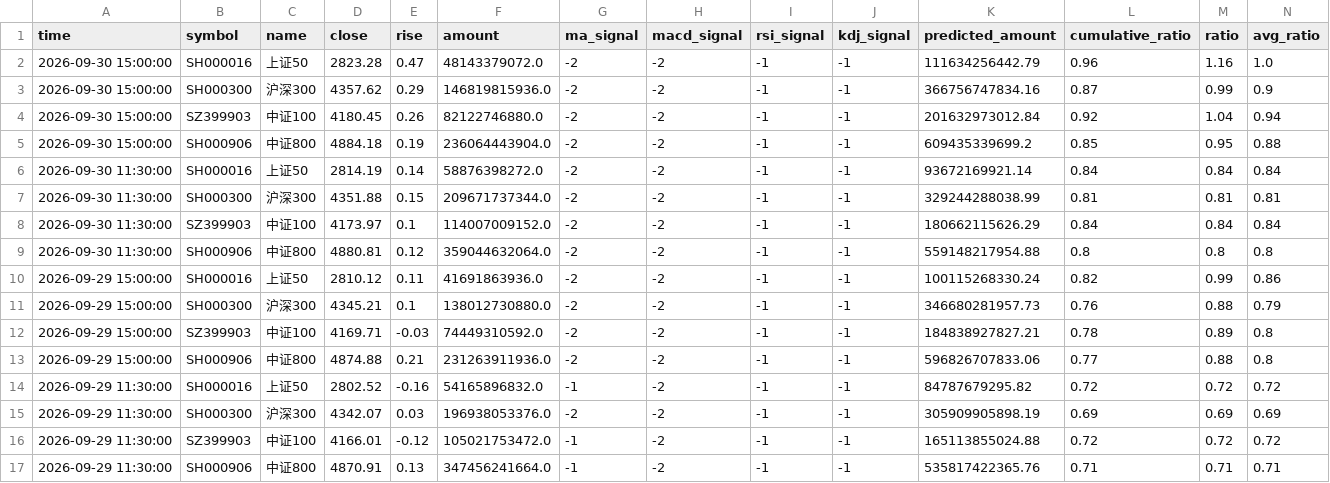
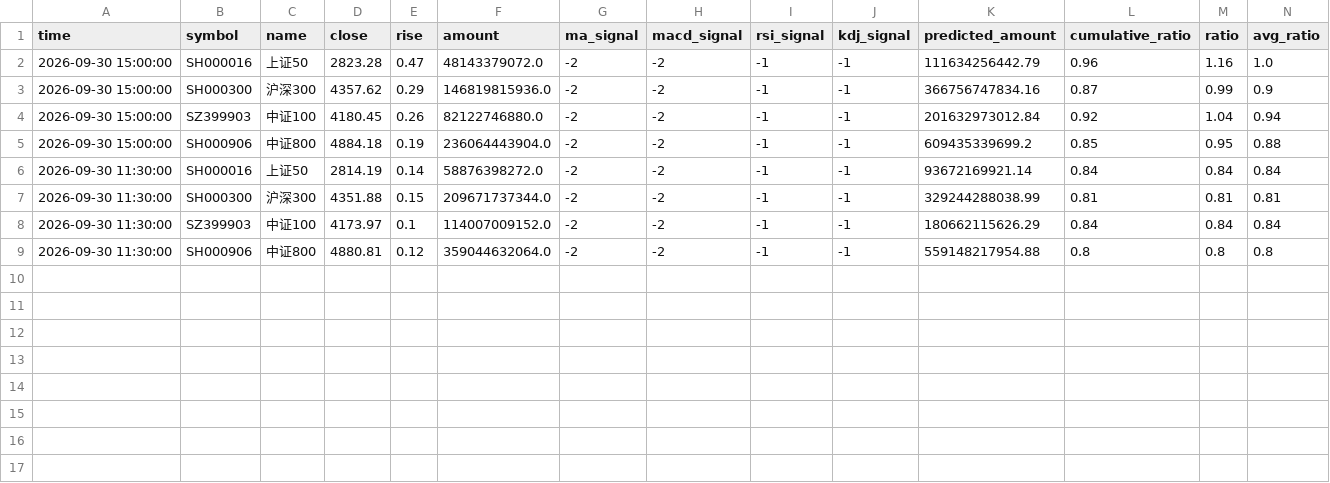
Before and after one commit to siderdata/tss_ai_stock, a CSV file: data/LARGE_CAP_INDICES_ta_signals_120min_ta_signals_120min_2days_data.csv, drawn as a sheet; only a part is shown; rows hold the shown columns only; the diff names each change by its address in the sheet, - before the commit and + after, or states it on an @@ line.

```diff
--- a/data/LARGE_CAP_INDICES_ta_signals_120min_ta_signals_120min_2days_data.csv
+++ b/data/LARGE_CAP_INDICES_ta_signals_120min_ta_signals_120min_2days_data.csv
-row 10: 2026-09-29 15:00:00 | SH000016 | 上证50 | 2810.12 | 0.11 | 41691863936.0 | -2 | -2 | -1 | -1 | 100115268330.24 | 0.82 | 0.99 | 0.86
-row 11: 2026-09-29 15:00:00 | SH000300 | 沪深300 | 4345.21 | 0.1 | 138012730880.0 | -2 | -2 | -1 | -1 | 346680281957.73 | 0.76 | 0.88 | 0.79
-row 12: 2026-09-29 15:00:00 | SZ399903 | 中证100 | 4169.71 | -0.03 | 74449310592.0 | -2 | -2 | -1 | -1 | 184838927827.21 | 0.78 | 0.89 | 0.8
-row 13: 2026-09-29 15:00:00 | SH000906 | 中证800 | 4874.88 | 0.21 | 231263911936.0 | -2 | -2 | -1 | -1 | 596826707833.06 | 0.77 | 0.88 | 0.8
-row 14: 2026-09-29 11:30:00 | SH000016 | 上证50 | 2802.52 | -0.16 | 54165896832.0 | -1 | -2 | -1 | -1 | 84787679295.82 | 0.72 | 0.72 | 0.72
-row 15: 2026-09-29 11:30:00 | SH000300 | 沪深300 | 4342.07 | 0.03 | 196938053376.0 | -2 | -2 | -1 | -1 | 305909905898.19 | 0.69 | 0.69 | 0.69
-row 16: 2026-09-29 11:30:00 | SZ399903 | 中证100 | 4166.01 | -0.12 | 105021753472.0 | -1 | -2 | -1 | -1 | 165113855024.88 | 0.72 | 0.72 | 0.72
-row 17: 2026-09-29 11:30:00 | SH000906 | 中证800 | 4870.91 | 0.13 | 347456241664.0 | -1 | -2 | -1 | -1 | 535817422365.76 | 0.71 | 0.71 | 0.71
```
Also changed, not shown: data/CORE_INDICES_ta_signals_120min_ta_signals_120min_2days_data.csv, data/CORE_INDICES_ta_signals_60min_ta_signals_60min_2days_data.csv, 46 other files.
